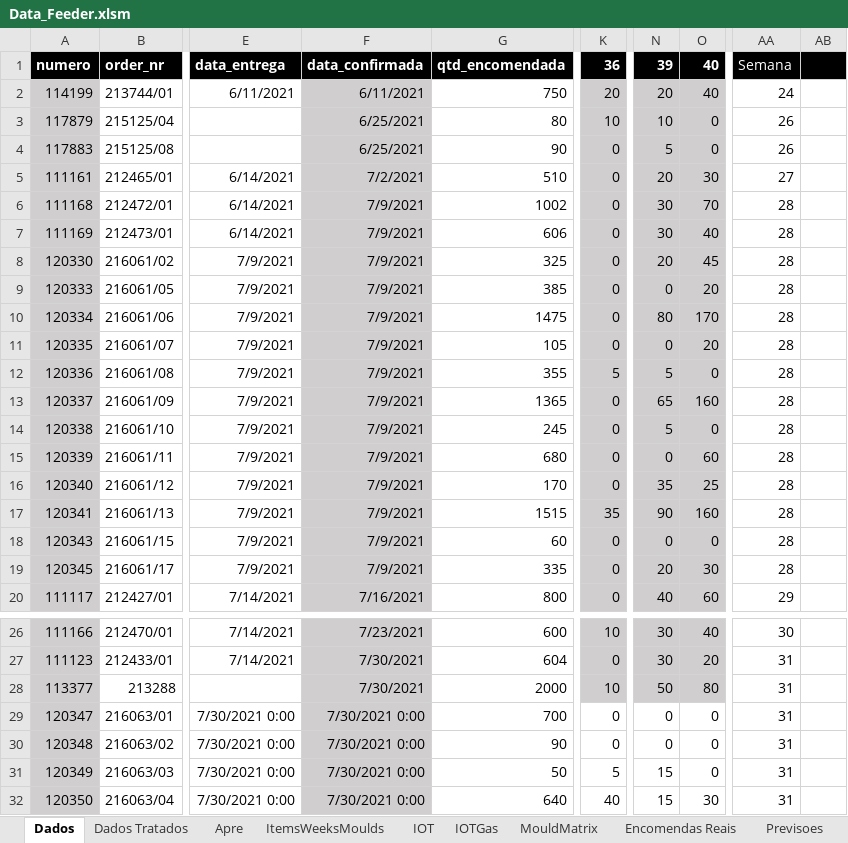
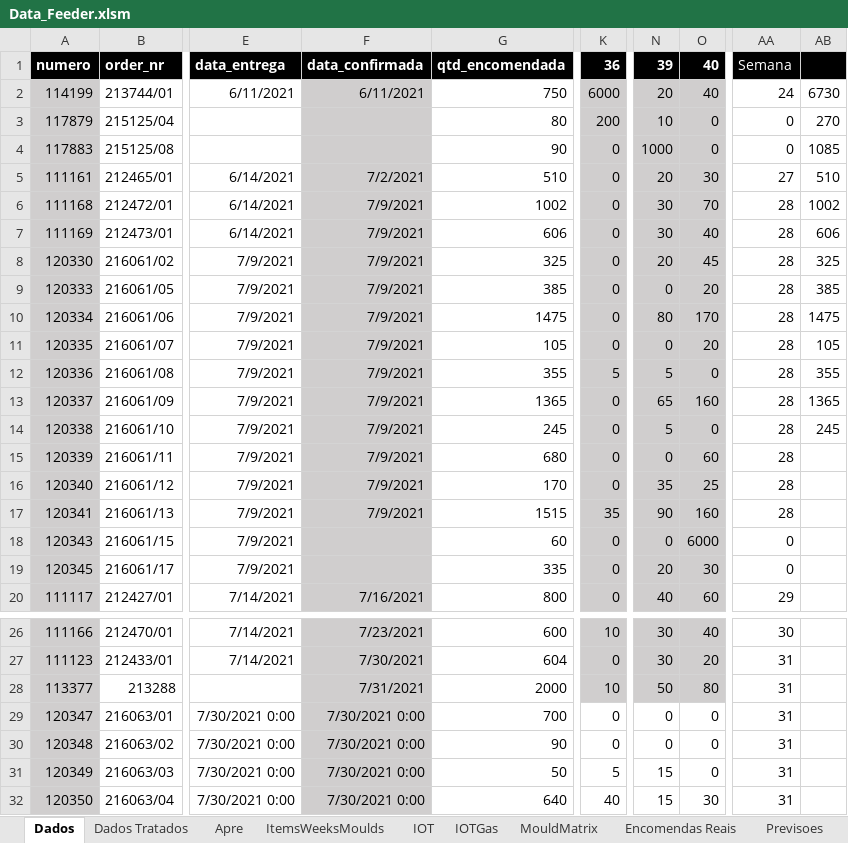
Before and after one commit to CAVMoreira/LotSizing-Problem, an Excel workbook: Standard LotSizing AMF/Data_Feeder.xlsm, sheet Dados, drawn as a sheet; only a part is shown, gaps mark what is left out; values as stored, in another font and other column widths than the file's, no borders; the diff names each change by its address in the sheet, - before the commit and + after, or states it on an @@ line.

```diff
--- a/Standard LotSizing AMF/Data_Feeder.xlsm (sheet Dados)
+++ b/Standard LotSizing AMF/Data_Feeder.xlsm (sheet Dados)
-K2: 20
+K2: 6000
-AB2: (empty)
+AB2: 6730
-F3:F4: 6/25/2021
+F3:F4: (empty)
-K3: 10
+K3: 200
-AA3:AA4: 26
+AA3:AA4: 0
-AB3: (empty)
+AB3: 270
-N4: 5
+N4: 1000
-AB4: (empty)
+AB4: 1085
-AB5: (empty)
+AB5: 510
-AB6: (empty)
+AB6: 1002
-AB7: (empty)
+AB7: 606
-AB8: (empty)
+AB8: 325
-AB9: (empty)
+AB9: 385
-AB10: (empty)
+AB10: 1475
-AB11: (empty)
+AB11: 105
-AB12: (empty)
+AB12: 355
-AB13: (empty)
+AB13: 1365
-AB14: (empty)
+AB14: 245
-F18:F19: 7/9/2021
+F18:F19: (empty)
-O18: 0
+O18: 6000
-AA18:AA19: 28
+AA18:AA19: 0
-F28: 7/30/2021
+F28: 7/31/2021
```
Also changed, not shown: sheet Dados Tratados, Dados Reais/Matriz dos Moldes.xlsx, Standard LotSizing AMF/Results.xlsx, 2 other files.
